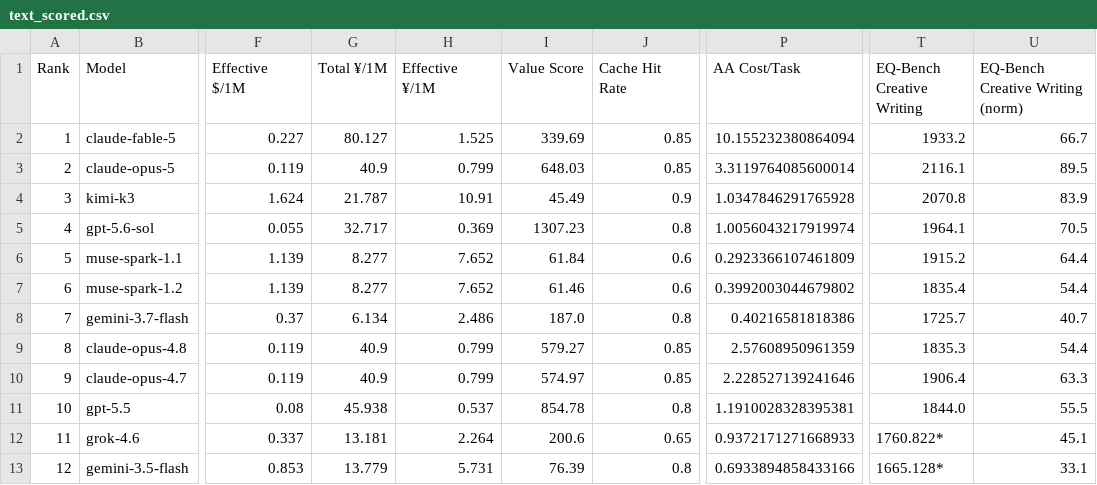
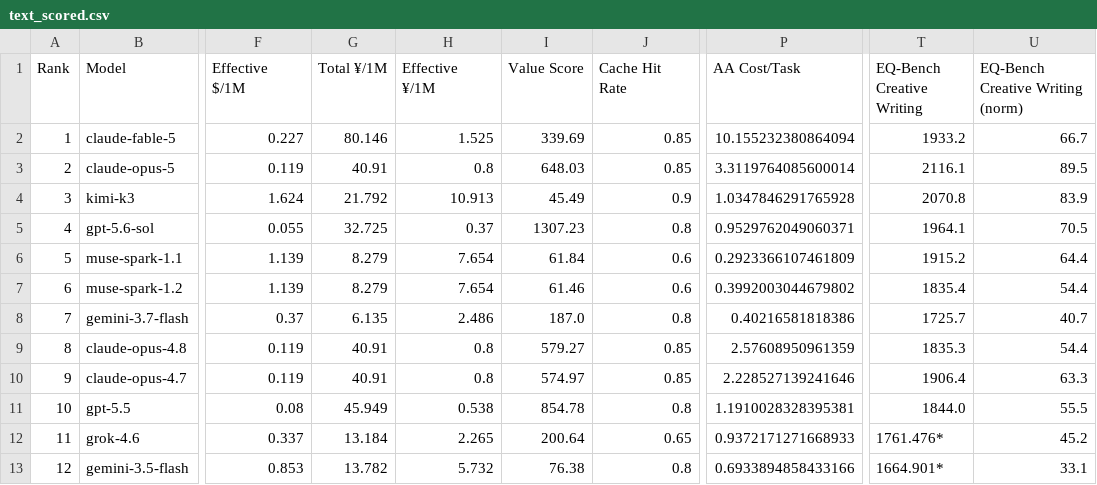
Before and after one commit to AVA-2568/AA-AI-Benchmark, a CSV file: results/text_scored.csv, drawn as a sheet; only a part is shown, gaps mark what is left out; the diff covers the shown part only; the diff names each change by its address in the sheet, - before the commit and + after, or states it on an @@ line.

```diff
--- a/results/text_scored.csv
+++ b/results/text_scored.csv
-G2 (Total ¥/1M): 80.127
+G2 (Total ¥/1M): 80.146
-G3 (Total ¥/1M): 40.9
+G3 (Total ¥/1M): 40.91
-H3 (Effective ¥/1M): 0.799
+H3 (Effective ¥/1M): 0.8
-G4 (Total ¥/1M): 21.787
+G4 (Total ¥/1M): 21.792
-H4 (Effective ¥/1M): 10.91
+H4 (Effective ¥/1M): 10.913
-G5 (Total ¥/1M): 32.717
+G5 (Total ¥/1M): 32.725
-H5 (Effective ¥/1M): 0.369
+H5 (Effective ¥/1M): 0.37
-P5 (AA Cost/Task): 1.0056043217919974
+P5 (AA Cost/Task): 0.9529762049060371
-G6:G7 (Total ¥/1M): 8.277
+G6:G7 (Total ¥/1M): 8.279
-H6:H7 (Effective ¥/1M): 7.652
+H6:H7 (Effective ¥/1M): 7.654
-G8 (Total ¥/1M): 6.134
+G8 (Total ¥/1M): 6.135
-G9:G10 (Total ¥/1M): 40.9
+G9:G10 (Total ¥/1M): 40.91
-H9:H10 (Effective ¥/1M): 0.799
+H9:H10 (Effective ¥/1M): 0.8
-G11 (Total ¥/1M): 45.938
+G11 (Total ¥/1M): 45.949
-H11 (Effective ¥/1M): 0.537
+H11 (Effective ¥/1M): 0.538
-G12 (Total ¥/1M): 13.181
+G12 (Total ¥/1M): 13.184
-H12 (Effective ¥/1M): 2.264
+H12 (Effective ¥/1M): 2.265
-I12 (Value Score): 200.6
+I12 (Value Score): 200.64
-T12 (EQ-Bench Creative Writing): 1760.822*
+T12 (EQ-Bench Creative Writing): 1761.476*
-U12 (EQ-Bench Creative Writing (norm)): 45.1
+U12 (EQ-Bench Creative Writing (norm)): 45.2
-G13 (Total ¥/1M): 13.779
+G13 (Total ¥/1M): 13.782
-H13 (Effective ¥/1M): 5.731
+H13 (Effective ¥/1M): 5.732
-I13 (Value Score): 76.39
+I13 (Value Score): 76.38
-T13 (EQ-Bench Creative Writing): 1665.128*
+T13 (EQ-Bench Creative Writing): 1664.901*
```
Also changed, not shown: 1 added row, 102 edited cells and row numbers in column A elsewhere in this file, results/general_scored.csv, results/value_scored.csv, 8 other files.
